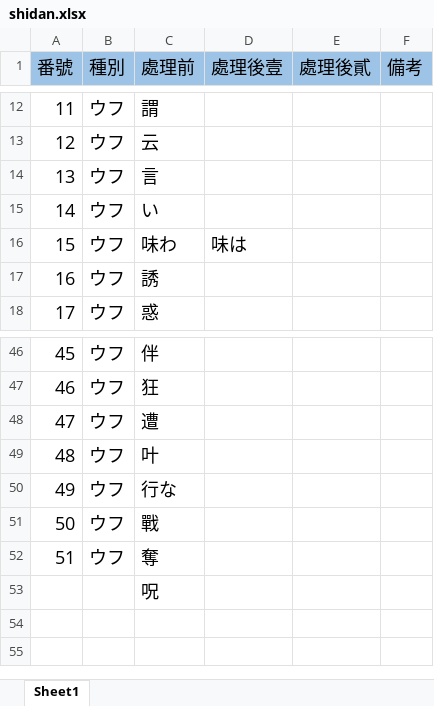
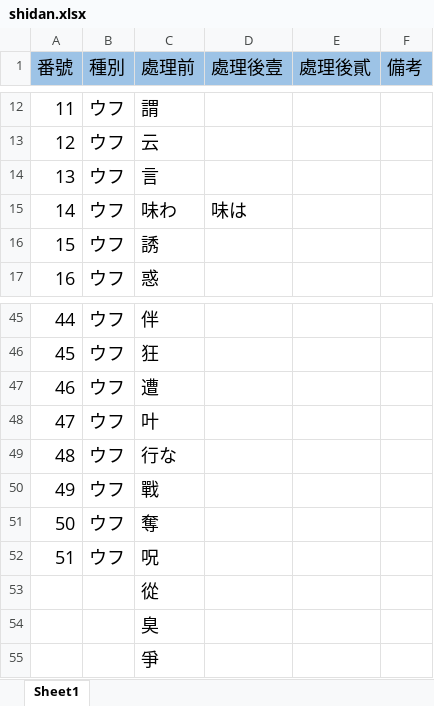
Before and after one commit to Aratamanokwai/py3, an Excel workbook: ezo/shidan.xlsx, sheet Sheet1, drawn as a sheet; only a part is shown, gaps mark what is left out; values as stored, in another font and other column widths than the file's, no borders; removed rows and columns are numbered as before the commit, all else as after; the diff names each change by its address in the sheet, - before the commit and + after, or states it on an @@ line.

```diff
--- a/ezo/shidan.xlsx (sheet Sheet1)
+++ b/ezo/shidan.xlsx (sheet Sheet1)
-row 15: 14 | ウフ | い
@@ column A (番號) renumbered between rows 15 and 52 @@
-B52 (種別): (empty)
+B52 (種別): ウフ
+row 53:  |  | 從
+row 54:  |  | 臭
+row 55:  |  | 爭
```
Also changed, not shown: 2 other files.
